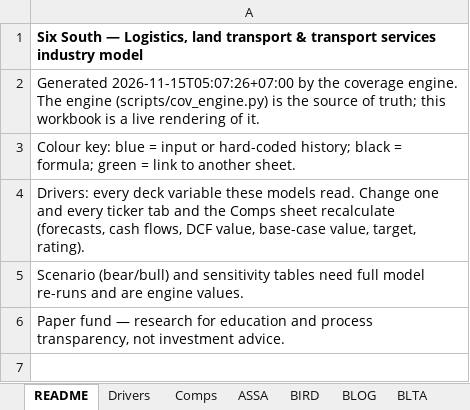
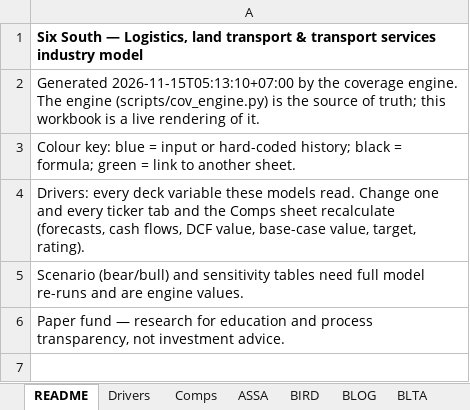
Before and after one commit to snipekick/sixsouth-dashboard, an Excel workbook: models/LOGISTICS_TRANSPORT.xlsx, sheet README, drawn as a sheet; only a part is shown; values as stored, in another font and other column widths than the file's, no borders; the diff names each change by its address in the sheet, - before the commit and + after, or states it on an @@ line.

```diff
--- a/models/LOGISTICS_TRANSPORT.xlsx (sheet README)
+++ b/models/LOGISTICS_TRANSPORT.xlsx (sheet README)
-A2: Generated 2026-11-15T05:07:26+07:00 by the…
+A2: Generated 2026-11-15T05:13:10+07:00 by the…
```
Also changed, not shown: 25 other files.
